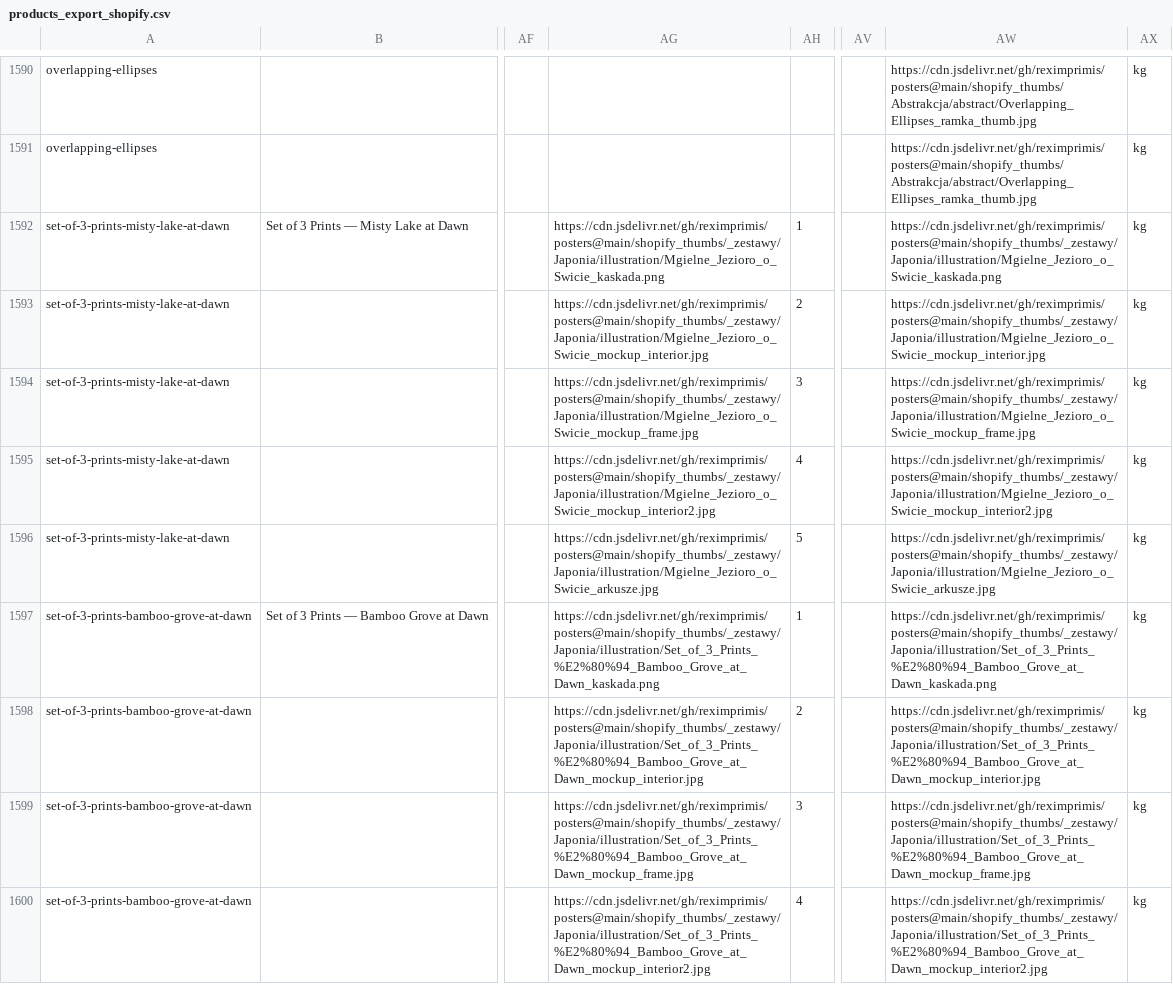
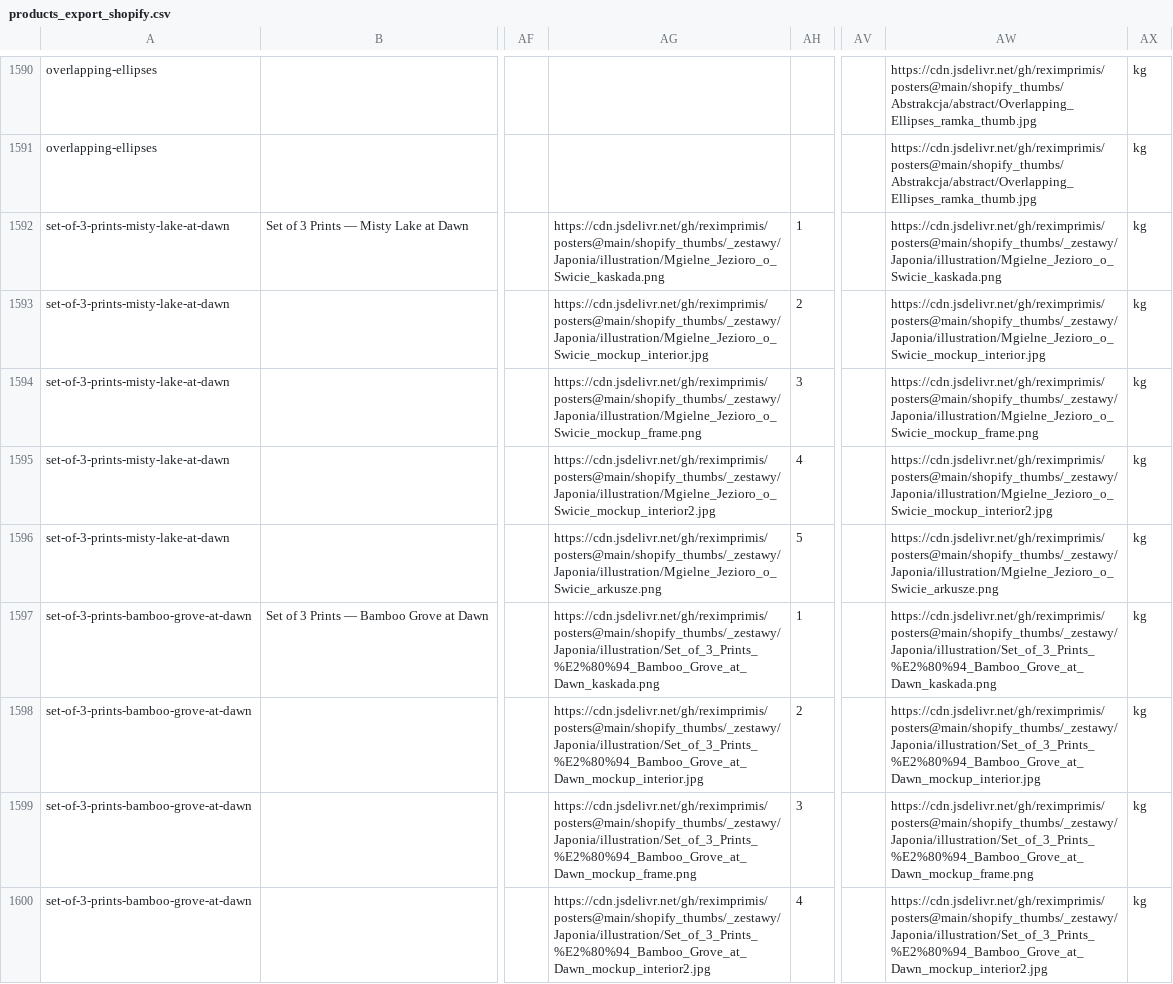
Before and after one commit to reximprimis/posters, a CSV file: shopify_csv/products_export_shopify.csv, drawn as a sheet; only a part is shown, gaps mark what is left out; the diff covers the shown part only; the diff names each change by its address in the sheet, - before the commit and + after, or states it on an @@ line.

```diff
--- a/shopify_csv/products_export_shopify.csv
+++ b/shopify_csv/products_export_shopify.csv
-AG1594: https://cdn.jsdelivr.net/gh/reximprimis/posters@main/shopify_thumbs/_zestawy/Japonia/illustration/Mgielne_Jezioro_o_Swicie_mockup_frame.jpg
+AG1594: https://cdn.jsdelivr.net/gh/reximprimis/posters@main/shopify_thumbs/_zestawy/Japonia/illustration/Mgielne_Jezioro_o_Swicie_mockup_frame.png
-AW1594: https://cdn.jsdelivr.net/gh/reximprimis/posters@main/shopify_thumbs/_zestawy/Japonia/illustration/Mgielne_Jezioro_o_Swicie_mockup_frame.jpg
+AW1594: https://cdn.jsdelivr.net/gh/reximprimis/posters@main/shopify_thumbs/_zestawy/Japonia/illustration/Mgielne_Jezioro_o_Swicie_mockup_frame.png
-AG1596: https://cdn.jsdelivr.net/gh/reximprimis/posters@main/shopify_thumbs/_zestawy/Japonia/illustration/Mgielne_Jezioro_o_Swicie_arkusze.jpg
+AG1596: https://cdn.jsdelivr.net/gh/reximprimis/posters@main/shopify_thumbs/_zestawy/Japonia/illustration/Mgielne_Jezioro_o_Swicie_arkusze.png
-AW1596: https://cdn.jsdelivr.net/gh/reximprimis/posters@main/shopify_thumbs/_zestawy/Japonia/illustration/Mgielne_Jezioro_o_Swicie_arkusze.jpg
+AW1596: https://cdn.jsdelivr.net/gh/reximprimis/posters@main/shopify_thumbs/_zestawy/Japonia/illustration/Mgielne_Jezioro_o_Swicie_arkusze.png
-AG1599: https://cdn.jsdelivr.net/gh/reximprimis/posters@main/shopify_thumbs/_zestawy/Japonia/illustration/Set_of_3_Prints_%E2%80%94_Bamboo_Grove_at_Dawn_mockup_frame.jpg
+AG1599: https://cdn.jsdelivr.net/gh/reximprimis/posters@main/shopify_thumbs/_zestawy/Japonia/illustration/Set_of_3_Prints_%E2%80%94_Bamboo_Grove_at_Dawn_mockup_frame.png
-AW1599: https://cdn.jsdelivr.net/gh/reximprimis/posters@main/shopify_thumbs/_zestawy/Japonia/illustration/Set_of_3_Prints_%E2%80%94_Bamboo_Grove_at_Dawn_mockup_frame.jpg
+AW1599: https://cdn.jsdelivr.net/gh/reximprimis/posters@main/shopify_thumbs/_zestawy/Japonia/illustration/Set_of_3_Prints_%E2%80%94_Bamboo_Grove_at_Dawn_mockup_frame.png
```
Also changed, not shown: 18 edited cells elsewhere in this file, 30 other files.
